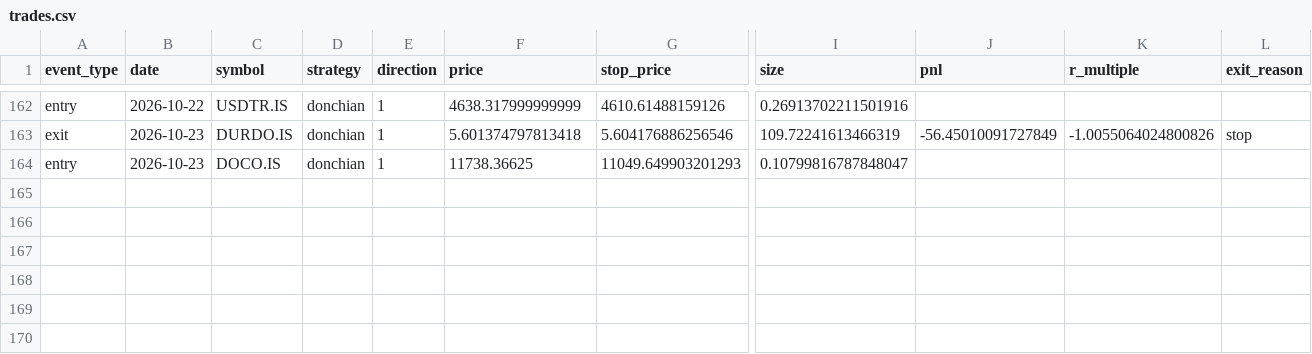
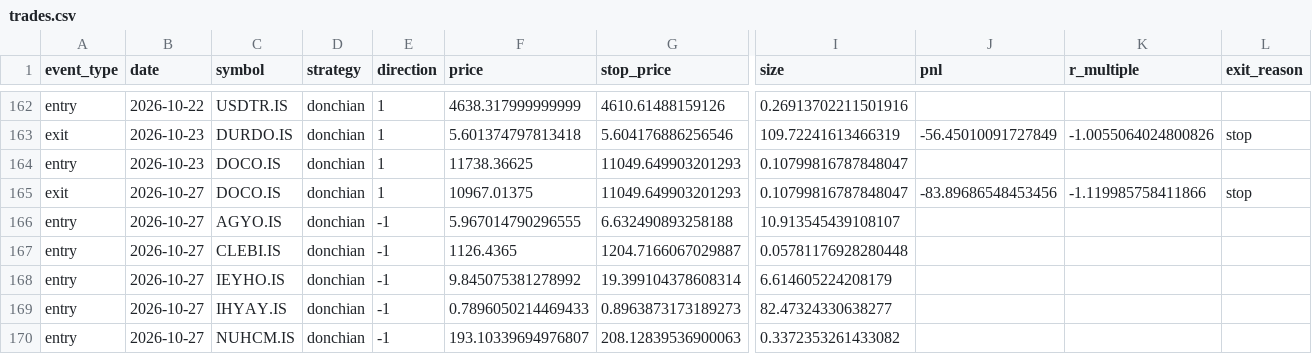
Before and after one commit to osmanacarr/trading-system, a CSV file: paper_trading/logs/trades.csv, drawn as a sheet; only a part is shown, gaps mark what is left out; rows hold the shown columns only; the diff names each change by its address in the sheet, - before the commit and + after, or states it on an @@ line.

```diff
--- a/paper_trading/logs/trades.csv
+++ b/paper_trading/logs/trades.csv
+row 165: exit | 2026-10-27 | DOCO.IS | donchian | 1 | 10967.01375 | 11049.649903201293 | 0.10799816787848047 | -83.89686548453456 | -1.119985758411866 | stop
+row 166: entry | 2026-10-27 | AGYO.IS | donchian | -1 | 5.967014790296555 | 6.632490893258188 | 10.913545439108107
+row 167: entry | 2026-10-27 | CLEBI.IS | donchian | -1 | 1126.4365 | 1204.7166067029887 | 0.05781176928280448
+row 168: entry | 2026-10-27 | IEYHO.IS | donchian | -1 | 9.845075381278992 | 19.399104378608314 | 6.614605224208179
+row 169: entry | 2026-10-27 | IHYAY.IS | donchian | -1 | 0.7896050214469433 | 0.8963873173189273 | 82.47324330638277
+row 170: entry | 2026-10-27 | NUHCM.IS | donchian | -1 | 193.10339694976807 | 208.12839536900063 | 0.3372353261433082
```
Also changed, not shown: paper_trading/logs/equity.csv, 6 other files.
